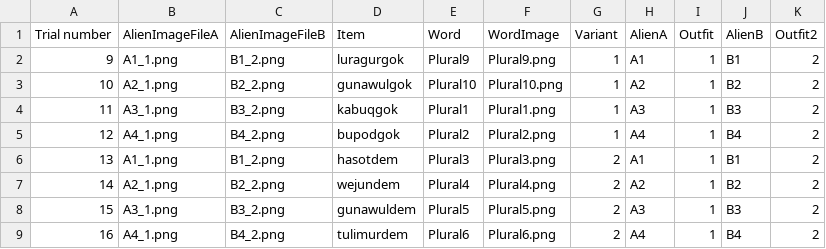
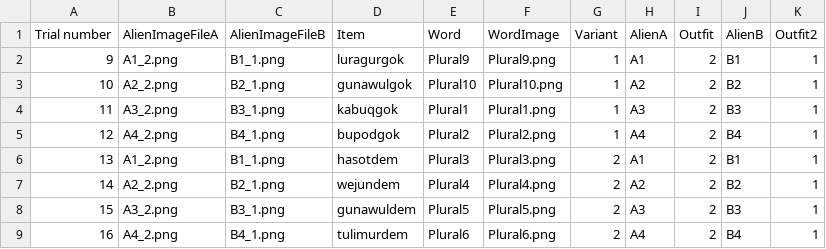
Before and after one commit to liaini2019/AlienLanguage6c_baseline_version1, a CSV file: chunk_includes/Test_NonFlipped_A1.csv, drawn as a sheet.

```diff
--- a/chunk_includes/Test_NonFlipped_A1.csv
+++ b/chunk_includes/Test_NonFlipped_A1.csv
@@ -1,9 +1,9 @@
 Trial number ,AlienImageFileA,AlienImageFileB,Item,Word,WordImage,Variant,AlienA,Outfit,AlienB,Outfit2
-9,A1_1.png,B1_2.png,luragurgok,Plural9,Plural9.png,1,A1,1,B1,2
-10,A2_1.png,B2_2.png,gunawulgok,Plural10,Plural10.png,1,A2,1,B2,2
-11,A3_1.png,B3_2.png,kabuqgok,Plural1,Plural1.png,1,A3,1,B3,2
-12,A4_1.png,B4_2.png,bupodgok,Plural2,Plural2.png,1,A4,1,B4,2
-13,A1_1.png,B1_2.png,hasotdem,Plural3,Plural3.png,2,A1,1,B1,2
-14,A2_1.png,B2_2.png,wejundem,Plural4,Plural4.png,2,A2,1,B2,2
-15,A3_1.png,B3_2.png,gunawuldem,Plural5,Plural5.png,2,A3,1,B3,2
-16,A4_1.png,B4_2.png,tulimurdem,Plural6,Plural6.png,2,A4,1,B4,2
+9,A1_2.png,B1_1.png,luragurgok,Plural9,Plural9.png,1,A1,2,B1,1
+10,A2_2.png,B2_1.png,gunawulgok,Plural10,Plural10.png,1,A2,2,B2,1
+11,A3_2.png,B3_1.png,kabuqgok,Plural1,Plural1.png,1,A3,2,B3,1
+12,A4_2.png,B4_1.png,bupodgok,Plural2,Plural2.png,1,A4,2,B4,1
+13,A1_2.png,B1_1.png,hasotdem,Plural3,Plural3.png,2,A1,2,B1,1
+14,A2_2.png,B2_1.png,wejundem,Plural4,Plural4.png,2,A2,2,B2,1
+15,A3_2.png,B3_1.png,gunawuldem,Plural5,Plural5.png,2,A3,2,B3,1
+16,A4_2.png,B4_1.png,tulimurdem,Plural6,Plural6.png,2,A4,2,B4,1
```
Also changed, not shown: chunk_includes/Test_NonFlipped_A2.csv, chunk_includes/Test_NonFlipped_A3.csv, 8 other files.
